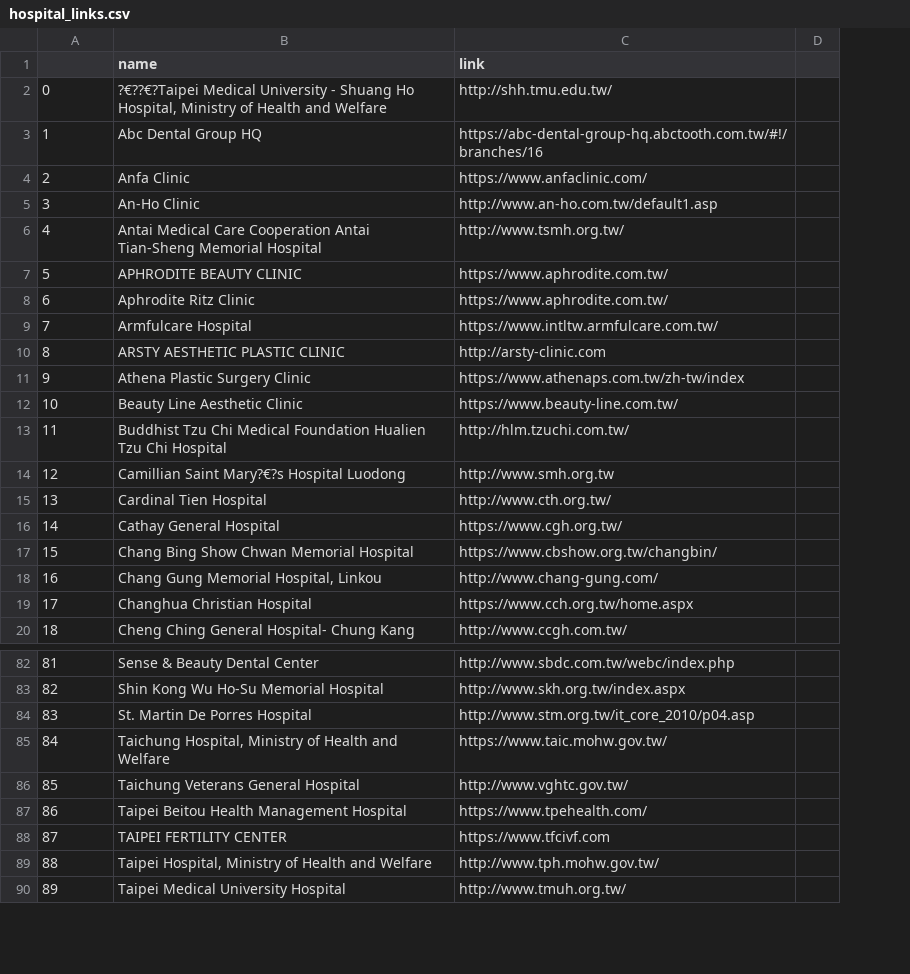
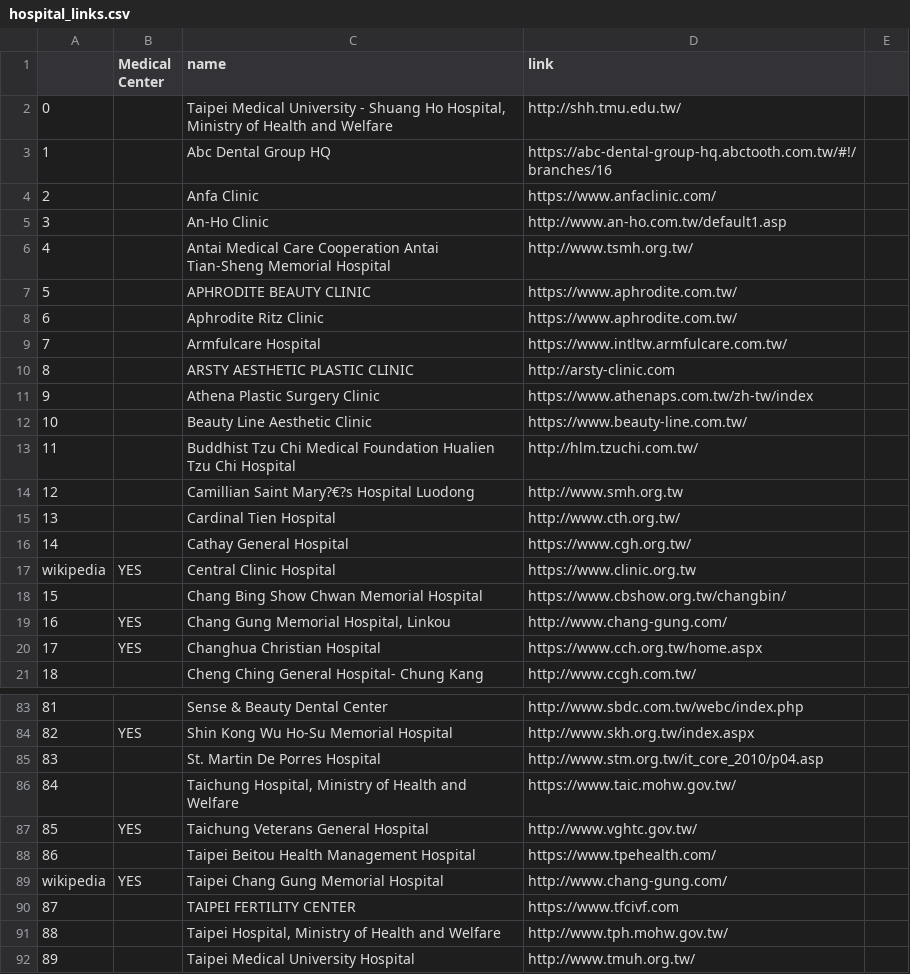
Before and after one commit to kevin-kuan-learning/twa11y-parse-taiwan-hostpital-network, a CSV file: hospital_links.csv, drawn as a sheet; only a part is shown, gaps mark what is left out; addresses are those after the commit; the diff names each change by its address in the sheet, - before the commit and + after, or states it on an @@ line.

Commit message:
Cross reference wikipedia for medical centers

```diff
--- a/hospital_links.csv
+++ b/hospital_links.csv
+column B (Medical Center), rows 19-20: YES | YES; rows 84-87: YES |  |  | YES
-C2 (name): ?€??€?Taipei Medical University…
+C2 (name): Taipei Medical University…
+row 17: wikipedia | YES | Central Clinic Hospital | https://www.clinic.org.tw
+row 89: wikipedia | YES | Taipei Chang Gung Memorial Hospital | http://www.chang-gung.com/
```
